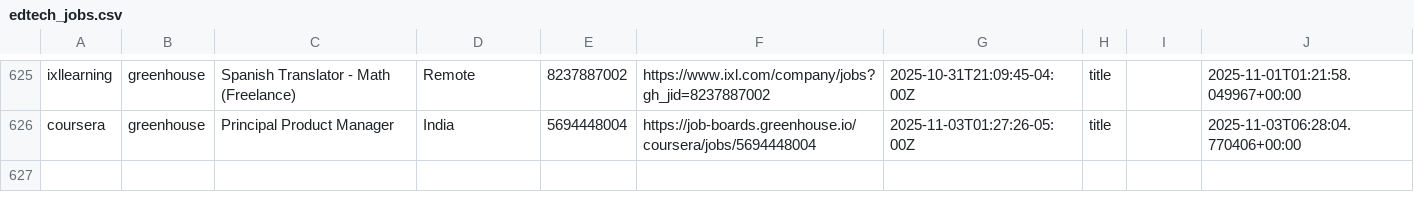
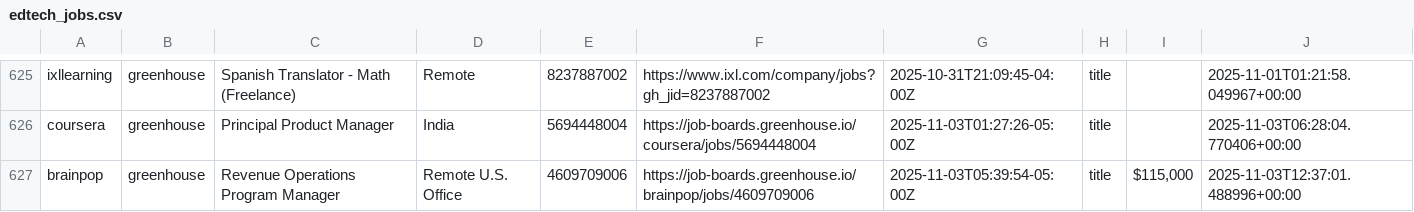
Before and after one commit to mollyoliviamund-maker/edtech-jobs, a CSV file: edtech_jobs.csv, drawn as a sheet; only a part is shown, gaps mark what is left out; the diff names each change by its address in the sheet, - before the commit and + after, or states it on an @@ line.

```diff
--- a/edtech_jobs.csv
+++ b/edtech_jobs.csv
+row 627: brainpop | greenhouse | Revenue Operations Program Manager | Remote U.S. Office | 4609709006 | https://job-boards.greenhouse.io/brainpop/jobs/4609709006 | 2025-11-03T05:39:54-05:00Z | title | $115,000 | 2025-11-03T12:37:01.488996+00:00
```
Also changed, not shown: 1 other file.
